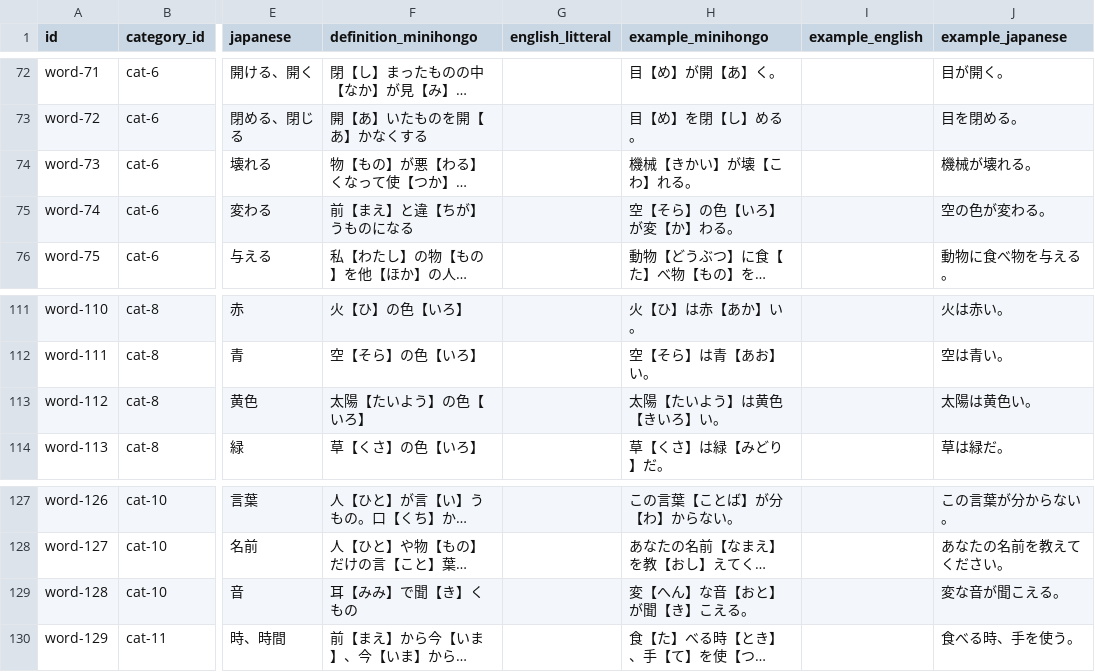
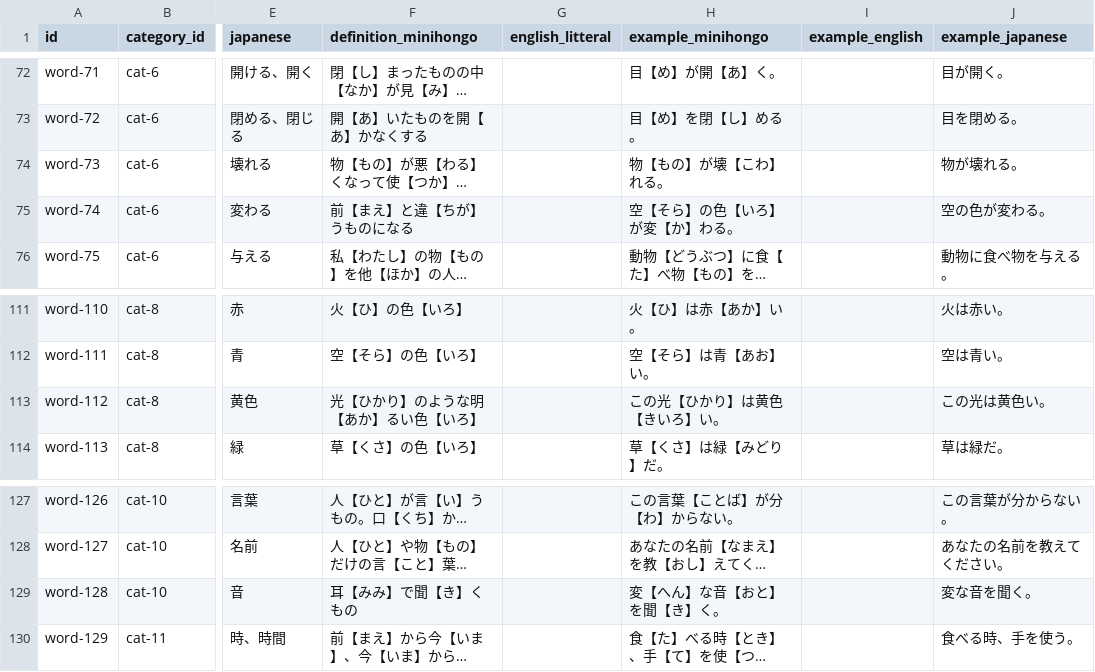
Before and after one commit to KakkoiDev/minihongo, a CSV file: data/words.csv, drawn as a sheet; only a part is shown, gaps mark what is left out; long unchanged cells end in …; the diff names each change by its address in the sheet, - before the commit and + after, or states it on an @@ line.

Commit message:
Use furigana readings for pure-kanji standalone words in TTS
Single/double kanji words often get onyomi (事→じ, 時→じ, 年→ねん, 下→か).
Now uses furigana reading for pure-kanji words, except when reading
contains は (particle ambiguity: 母→はは→wawa).
Also fix 音 example (聞こえる→聞く) and 黄色 example (太陽→光).

```diff
--- a/data/words.csv
+++ b/data/words.csv
-H74 (example_minihongo): 機械【きかい】が壊【こわ】れる。
+H74 (example_minihongo): 物【もの】が壊【こわ】れる。
-J74 (example_japanese): 機械が壊れる。
+J74 (example_japanese): 物が壊れる。
-F113 (definition_minihongo): 太陽【たいよう】の色【いろ】
+F113 (definition_minihongo): 光【ひかり】のような明【あか】るい色【いろ】
-H113 (example_minihongo): 太陽【たいよう】は黄色【きいろ】い。
+H113 (example_minihongo): この光【ひかり】は黄色【きいろ】い。
-J113 (example_japanese): 太陽は黄色い。
+J113 (example_japanese): この光は黄色い。
-H129 (example_minihongo): 変【へん】な音【おと】が聞【き】こえる。
+H129 (example_minihongo): 変【へん】な音【おと】を聞【き】く。
-J129 (example_japanese): 変な音が聞こえる。
+J129 (example_japanese): 変な音を聞く。
```
Also changed, not shown: 1 other file.
